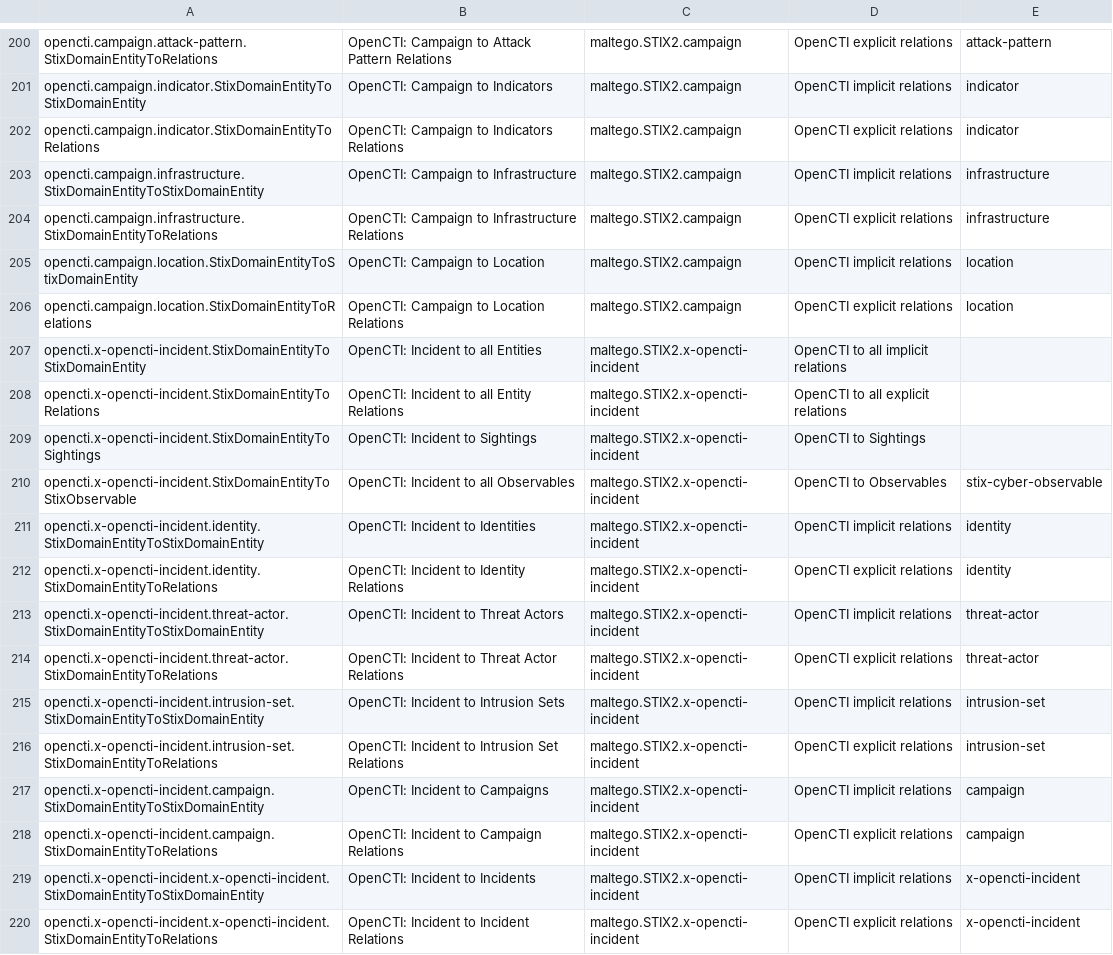
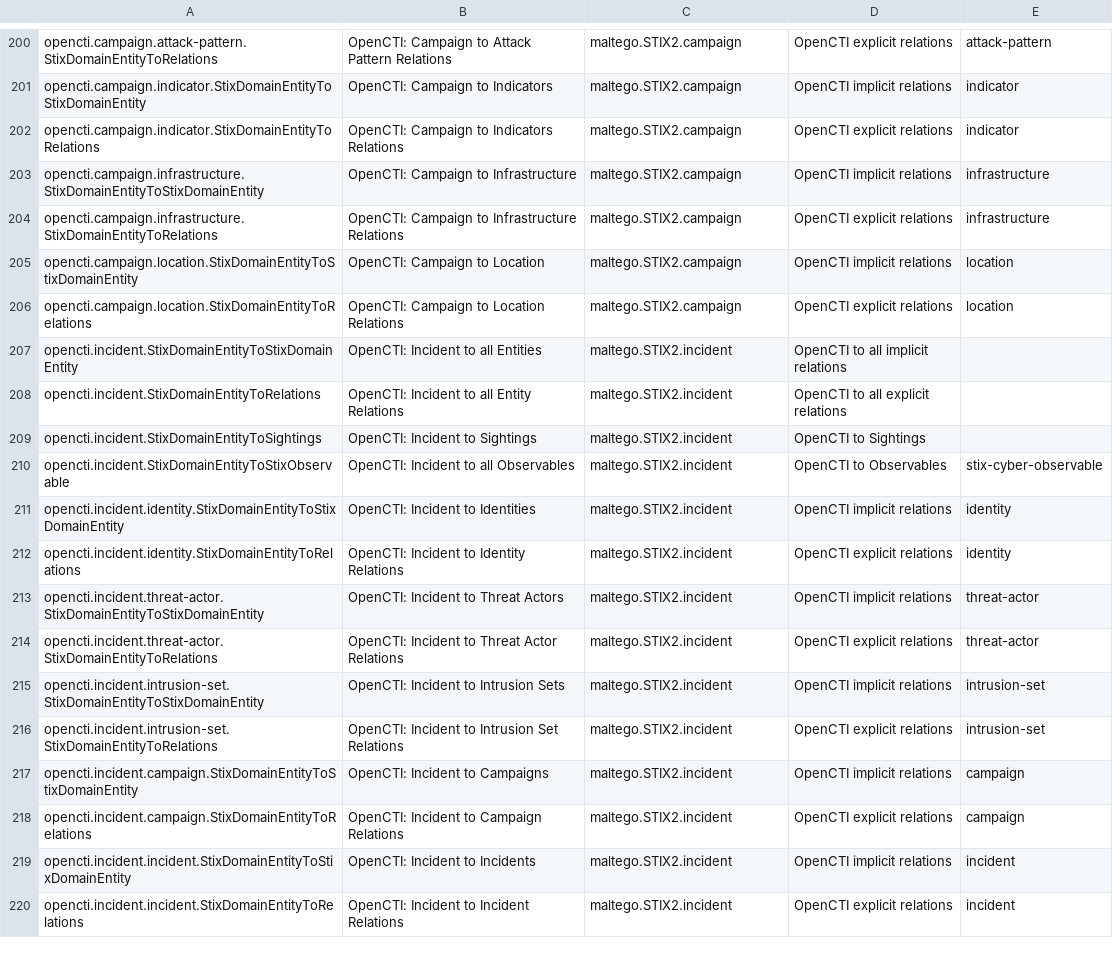
Before and after one commit to maltegotransforms/opencti-maltego, a CSV file: transforms.csv, drawn as a sheet; only a part is shown, gaps mark what is left out; the diff covers the shown part only.

Commit message:
Use official STIX2 Incident entity instead of the custom OpenCTI one.

```diff
--- a/transforms.csv
+++ b/transforms.csv
@@ -206,15 +206,15 @@ opencti.campaign.location.StixDomainEntityToStixDomainEntity,OpenCTI: Campaign t
 opencti.campaign.location.StixDomainEntityToRelations,OpenCTI: Campaign to Location Relations,maltego.STIX2.campaign,OpenCTI explicit relations,location
-opencti.x-opencti-incident.StixDomainEntityToStixDomainEntity,OpenCTI: Incident to all Entities,maltego.STIX2.x-opencti-incident,OpenCTI to all implicit relations,
-opencti.x-opencti-incident.StixDomainEntityToRelations,OpenCTI: Incident to all Entity Relations,maltego.STIX2.x-opencti-incident,OpenCTI to all explicit relations,
-opencti.x-opencti-incident.StixDomainEntityToSightings,OpenCTI: Incident to Sightings,maltego.STIX2.x-opencti-incident,OpenCTI to Sightings,
-opencti.x-opencti-incident.StixDomainEntityToStixObservable,OpenCTI: Incident to all Observables,maltego.STIX2.x-opencti-incident,OpenCTI to Observables,stix-cyber-observable
-opencti.x-opencti-incident.identity.StixDomainEntityToStixDomainEntity,OpenCTI: Incident to Identities,maltego.STIX2.x-opencti-incident,OpenCTI implicit relations,identity
-opencti.x-opencti-incident.identity.StixDomainEntityToRelations,OpenCTI: Incident to Identity Relations,maltego.STIX2.x-opencti-incident,OpenCTI explicit relations,identity
-opencti.x-opencti-incident.threat-actor.StixDomainEntityToStixDomainEntity,OpenCTI: Incident to Threat Actors,maltego.STIX2.x-opencti-incident,OpenCTI implicit relations,threat-actor
-opencti.x-opencti-incident.threat-actor.StixDomainEntityToRelations,OpenCTI: Incident to Threat Actor Relations,maltego.STIX2.x-opencti-incident,OpenCTI explicit relations,threat-actor
-opencti.x-opencti-incident.intrusion-set.StixDomainEntityToStixDomainEntity,OpenCTI: Incident to Intrusion Sets,maltego.STIX2.x-opencti-incident,OpenCTI implicit relations,intrusion-set
-opencti.x-opencti-incident.intrusion-set.StixDomainEntityToRelations,OpenCTI: Incident to Intrusion Set Relations,maltego.STIX2.x-opencti-incident,OpenCTI explicit relations,intrusion-set
-opencti.x-opencti-incident.campaign.StixDomainEntityToStixDomainEntity,OpenCTI: Incident to Campaigns,maltego.STIX2.x-opencti-incident,OpenCTI implicit relations,campaign
-opencti.x-opencti-incident.campaign.StixDomainEntityToRelations,OpenCTI: Incident to Campaign Relations,maltego.STIX2.x-opencti-incident,OpenCTI explicit relations,campaign
-opencti.x-opencti-incident.x-opencti-incident.StixDomainEntityToStixDomainEntity,OpenCTI: Incident to Incidents,maltego.STIX2.x-opencti-incident,OpenCTI implicit relations,x-opencti-incident
-opencti.x-opencti-incident.x-opencti-incident.StixDomainEntityToRelations,OpenCTI: Incident to Incident Relations,maltego.STIX2.x-opencti-incident,OpenCTI explicit relations,x-opencti-incident
+opencti.incident.StixDomainEntityToStixDomainEntity,OpenCTI: Incident to all Entities,maltego.STIX2.incident,OpenCTI to all implicit relations,
+opencti.incident.StixDomainEntityToRelations,OpenCTI: Incident to all Entity Relations,maltego.STIX2.incident,OpenCTI to all explicit relations,
+opencti.incident.StixDomainEntityToSightings,OpenCTI: Incident to Sightings,maltego.STIX2.incident,OpenCTI to Sightings,
+opencti.incident.StixDomainEntityToStixObservable,OpenCTI: Incident to all Observables,maltego.STIX2.incident,OpenCTI to Observables,stix-cyber-observable
+opencti.incident.identity.StixDomainEntityToStixDomainEntity,OpenCTI: Incident to Identities,maltego.STIX2.incident,OpenCTI implicit relations,identity
+opencti.incident.identity.StixDomainEntityToRelations,OpenCTI: Incident to Identity Relations,maltego.STIX2.incident,OpenCTI explicit relations,identity
+opencti.incident.threat-actor.StixDomainEntityToStixDomainEntity,OpenCTI: Incident to Threat Actors,maltego.STIX2.incident,OpenCTI implicit relations,threat-actor
+opencti.incident.threat-actor.StixDomainEntityToRelations,OpenCTI: Incident to Threat Actor Relations,maltego.STIX2.incident,OpenCTI explicit relations,threat-actor
+opencti.incident.intrusion-set.StixDomainEntityToStixDomainEntity,OpenCTI: Incident to Intrusion Sets,maltego.STIX2.incident,OpenCTI implicit relations,intrusion-set
+opencti.incident.intrusion-set.StixDomainEntityToRelations,OpenCTI: Incident to Intrusion Set Relations,maltego.STIX2.incident,OpenCTI explicit relations,intrusion-set
+opencti.incident.campaign.StixDomainEntityToStixDomainEntity,OpenCTI: Incident to Campaigns,maltego.STIX2.incident,OpenCTI implicit relations,campaign
+opencti.incident.campaign.StixDomainEntityToRelations,OpenCTI: Incident to Campaign Relations,maltego.STIX2.incident,OpenCTI explicit relations,campaign
+opencti.incident.incident.StixDomainEntityToStixDomainEntity,OpenCTI: Incident to Incidents,maltego.STIX2.incident,OpenCTI implicit relations,incident
+opencti.incident.incident.StixDomainEntityToRelations,OpenCTI: Incident to Incident Relations,maltego.STIX2.incident,OpenCTI explicit relations,incident
```
Also changed, not shown: 86 edited cells elsewhere in this file, 6 other files.
